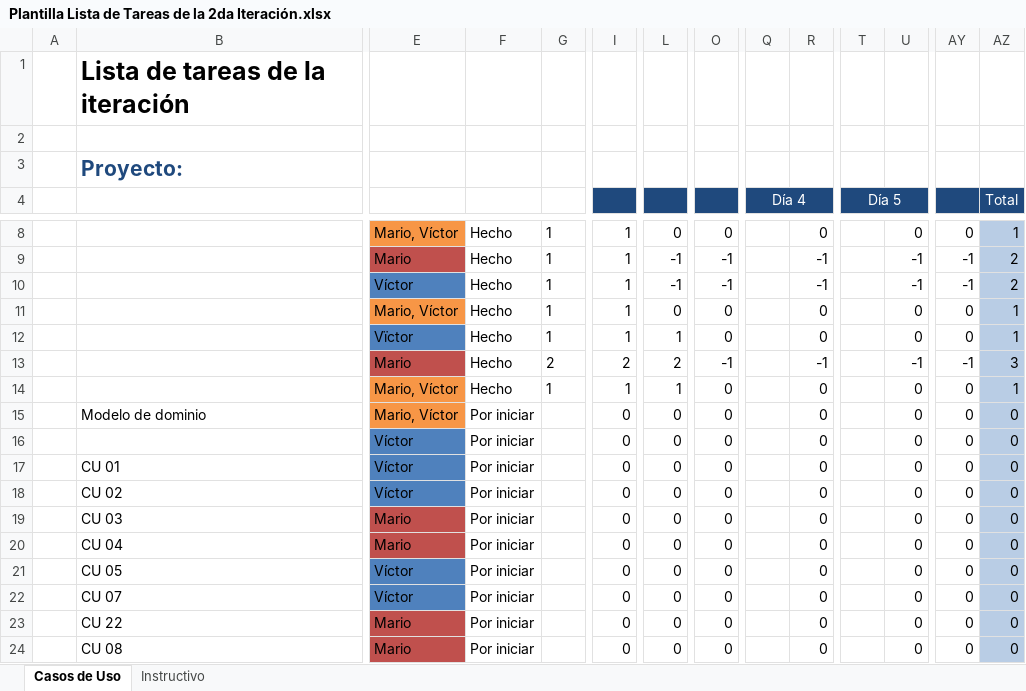
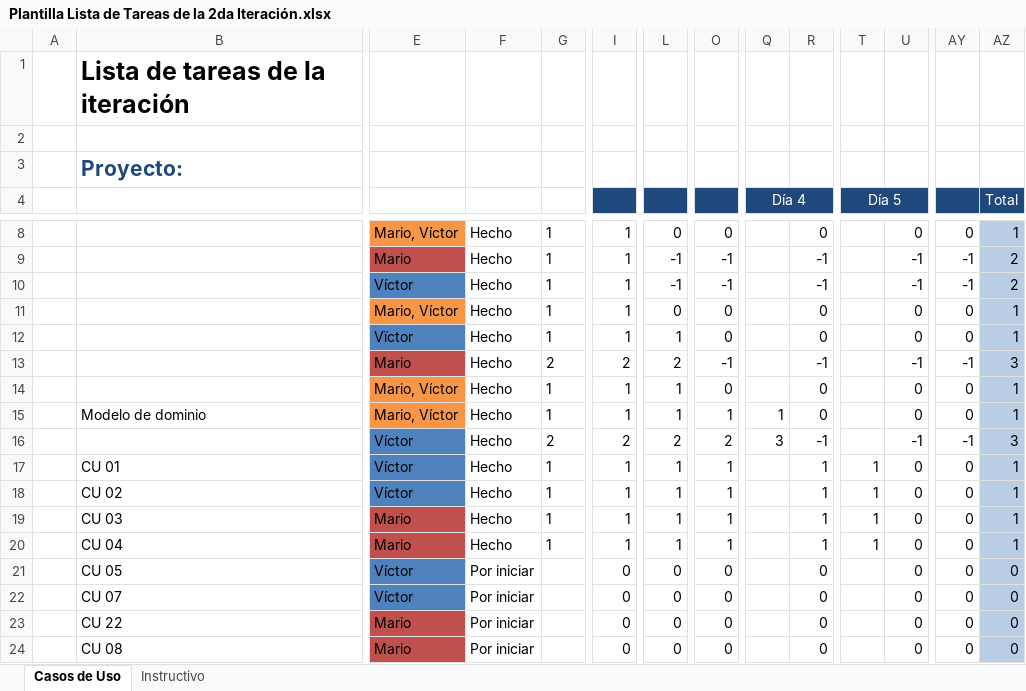
Before and after one commit to Senzho/DesarrolloSoftwareISO, an Excel workbook: Plantillas/Plantilla Lista de Tareas de la 2da Iteración.xlsx, sheet Casos de Uso, drawn as a sheet; only a part is shown, gaps mark what is left out; values as stored, in another font and other column widths than the file's, no borders; removed rows and columns are numbered as before the commit, all else as after; rows hold the shown columns only; the diff names each change by its address in the sheet, - before the commit and + after, or states it on an @@ line.

Commit message:
Diagramas de robustez y secuencia CU 01 y 02
Diagramas de robustez y secuencia de los CU 01 - CRU Promoción y 02 -
Registrar pago de alumno, se actualiza la lista de tareas.

```diff
--- a/Plantillas/Plantilla Lista de Tareas de la 2da Iteración.xlsx (sheet Casos de Uso)
+++ b/Plantillas/Plantilla Lista de Tareas de la 2da Iteración.xlsx (sheet Casos de Uso)
-F15: Por iniciar
+F15: Hecho
-G15: (empty)
+G15: 1
-I15: 0
+I15: 1
-L15: 0
+L15: 1
-O15: 0
+O15: 1
-Q15 (Día 4): (empty)
+Q15 (Día 4): 1
-AZ15 (Total): 0
+AZ15 (Total): 1
-row 16:  |  | Víctor | Por iniciar |  | 0 | 0 | 0 |  | 0 |  | 0 | 0 | 0
+row 16:  |  | Víctor | Hecho | 2 | 2 | 2 | 2 | 3 | -1 |  | -1 | -1 | 3
-F17:F20: Por iniciar
+F17:F20: Hecho
-G17:G20: (empty)
+G17:G20: 1
-I17:I20: 0
+I17:I20: 1
-L17:L20: 0
+L17:L20: 1
-O17:O20: 0
+O17:O20: 1
-R17:R20: 0
+R17:R20: 1
-T17:T20 (Día 5): (empty)
+T17:T20 (Día 5): 1
-AZ17:AZ20 (Total): 0
+AZ17:AZ20 (Total): 1
```
Also changed, not shown: 2 other files.
